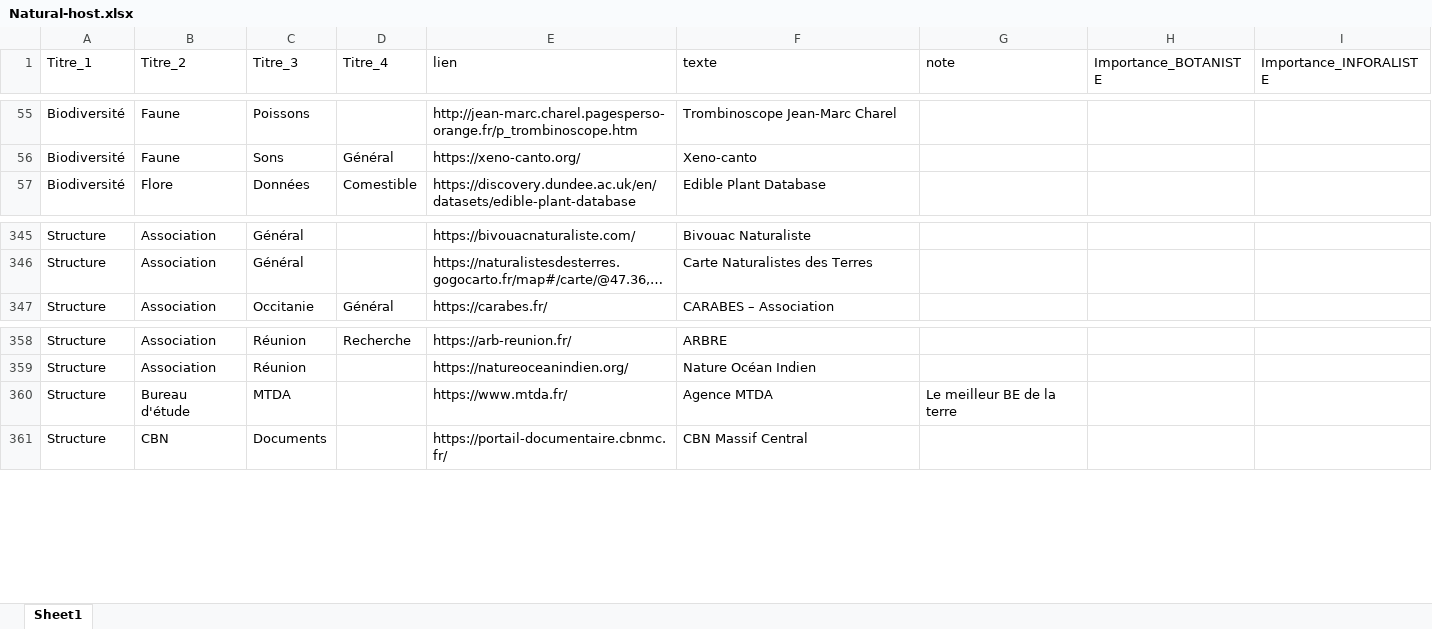
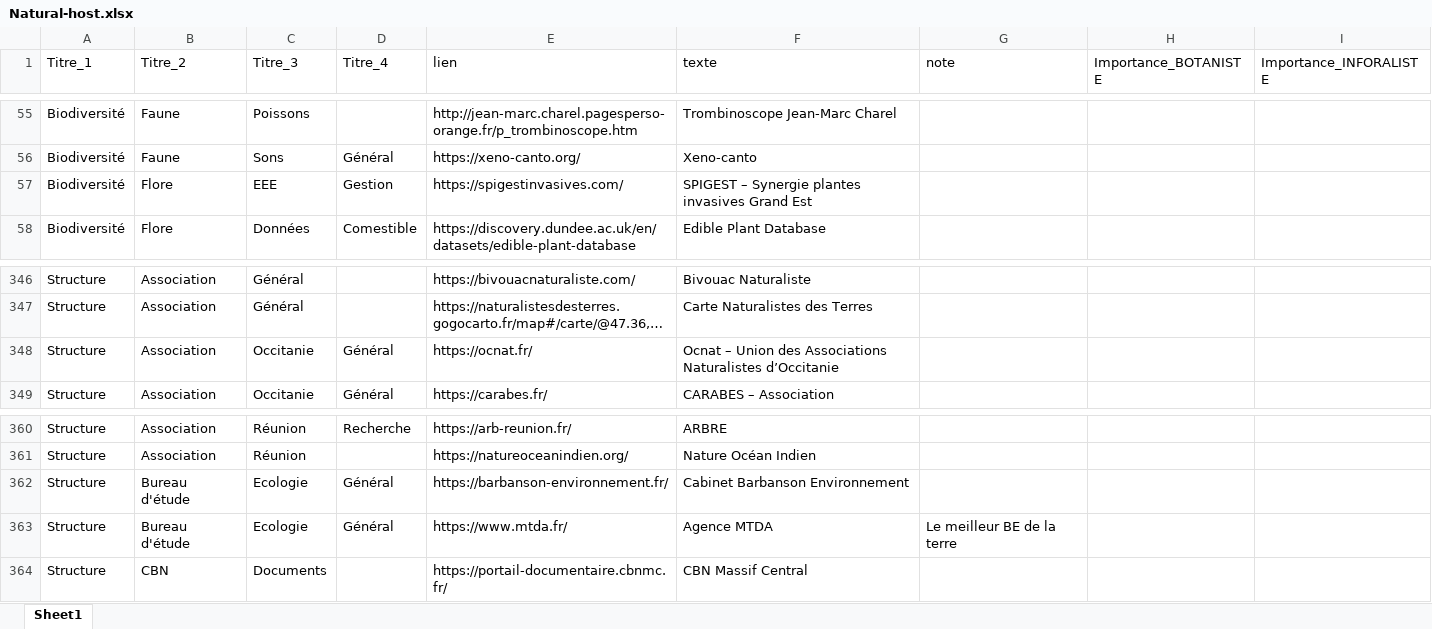
Before and after one commit to augustinsoulard/BDD_FLORE_CONSTRUCT, an Excel workbook: NATURAL-HOST/Natural-host.xlsx, sheet Sheet1, drawn as a sheet; only a part is shown, gaps mark what is left out; long unchanged cells end in …; values as stored, in another font and other column widths than the file's, no borders; charts and pictures not drawn; addresses are those after the commit; the diff names each change by its address in the sheet, - before the commit and + after, or states it on an @@ line.

Commit message:
v0.2.17

```diff
--- a/NATURAL-HOST/Natural-host.xlsx (sheet Sheet1)
+++ b/NATURAL-HOST/Natural-host.xlsx (sheet Sheet1)
+row 57: Biodiversité | Flore | EEE | Gestion | https://spigestinvasives.com/ | SPIGEST – Synergie plantes invasives Grand Est
+row 348: Structure | Association | Occitanie | Général | https://ocnat.fr/ | Ocnat – Union des Associations Naturalistes d’Occitanie
+row 362: Structure | Bureau d'étude | Ecologie | Général | https://barbanson-environnement.fr/ | Cabinet Barbanson Environnement
-C363 (Titre_3): MTDA
+C363 (Titre_3): Ecologie
-D363 (Titre_4): (empty)
+D363 (Titre_4): Général
```
Also changed, not shown: charts or pictures.
